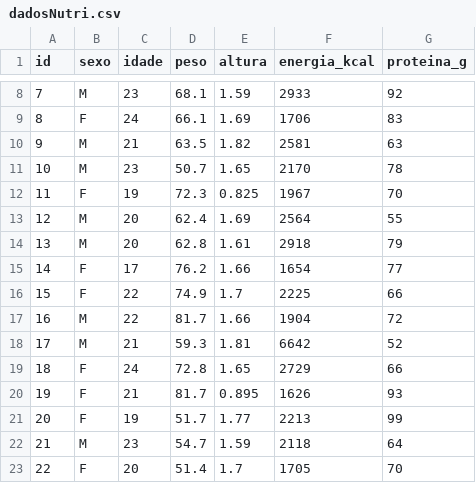
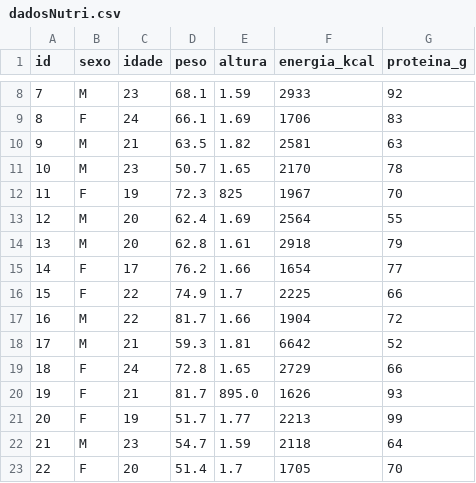
Before and after one commit to VitorZe/Introducao-R-PAE-BioestatisticaNutricao, a CSV file: dados/dadosNutri.csv, drawn as a sheet; only a part is shown, gaps mark what is left out; the diff names each change by its address in the sheet, - before the commit and + after, or states it on an @@ line.

Commit message:
ajustando dados

```diff
--- a/dados/dadosNutri.csv
+++ b/dados/dadosNutri.csv
-E12 (altura): 0.825
+E12 (altura): 825
-E20 (altura): 0.895
+E20 (altura): 895.0
```
Also changed, not shown: 1 other file.
